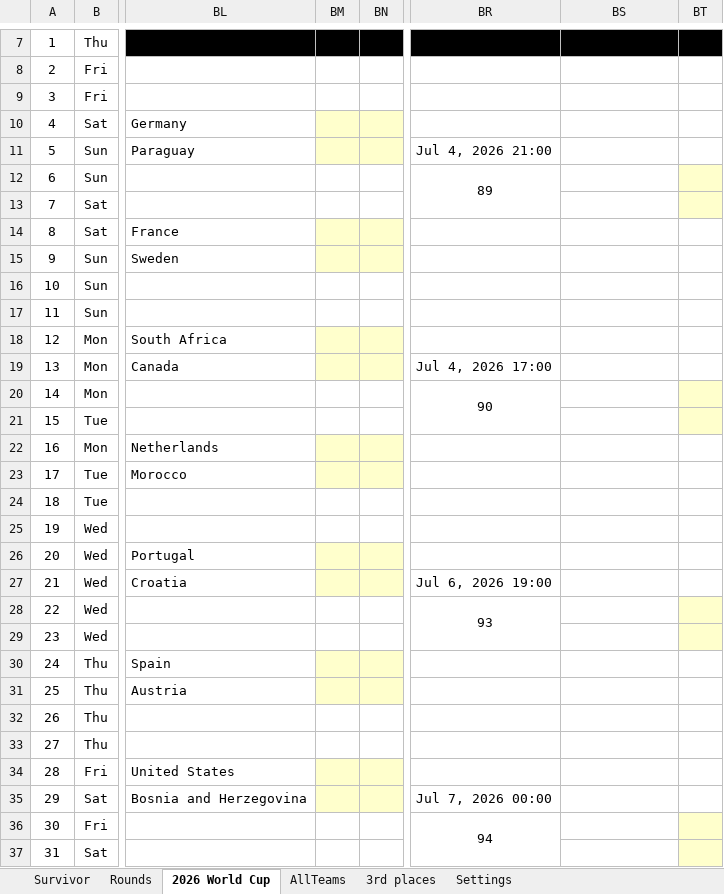
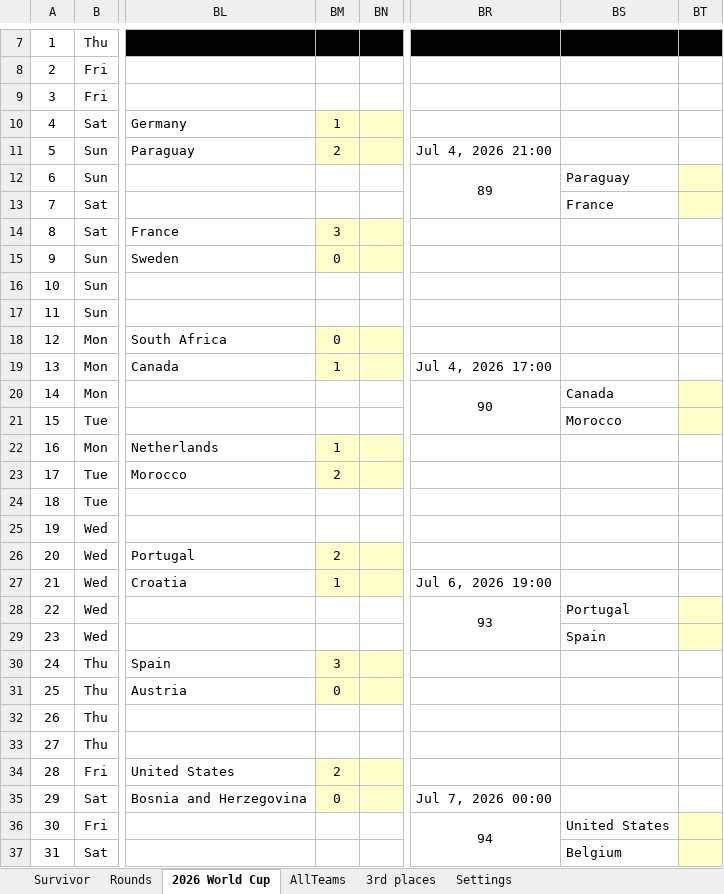
Before and after one commit to rylanp/rylanp.github.io, an Excel workbook: docs/worldcup.xlsx, sheet 2026 World Cup, drawn as a sheet; only a part is shown, gaps mark what is left out; values as stored, in another font and other column widths than the file's, no borders; charts and pictures and conditional formats not drawn; the diff covers the shown part only; the diff names each change by its address in the sheet, - before the commit and + after, or states it on an @@ line.

```diff
--- a/docs/worldcup.xlsx (sheet 2026 World Cup)
+++ b/docs/worldcup.xlsx (sheet 2026 World Cup)
-BM10: (empty)
+BM10: 1
-BM11: (empty)
+BM11: 2
-BS12: (empty)
+BS12: Paraguay
-BS13: (empty)
+BS13: France
-BM14: (empty)
+BM14: 3
-BM15: (empty)
+BM15: 0
-BM18: (empty)
+BM18: 0
-BM19: (empty)
+BM19: 1
-BS20: (empty)
+BS20: Canada
-BS21: (empty)
+BS21: Morocco
-BM22: (empty)
+BM22: 1
-BM23: (empty)
+BM23: 2
-BM26: (empty)
+BM26: 2
-BM27: (empty)
+BM27: 1
-BS28: (empty)
+BS28: Portugal
-BS29: (empty)
+BS29: Spain
-BM30: (empty)
+BM30: 3
-BM31: (empty)
+BM31: 0
-BM34: (empty)
+BM34: 2
-BM35: (empty)
+BM35: 0
-BS36: (empty)
+BS36: United States
-BS37: (empty)
+BS37: Belgium
```
Also changed, not shown: 23 edited cells elsewhere in this sheet, sheet Rounds, sheet Survivor, public/worldcup.xlsx.
